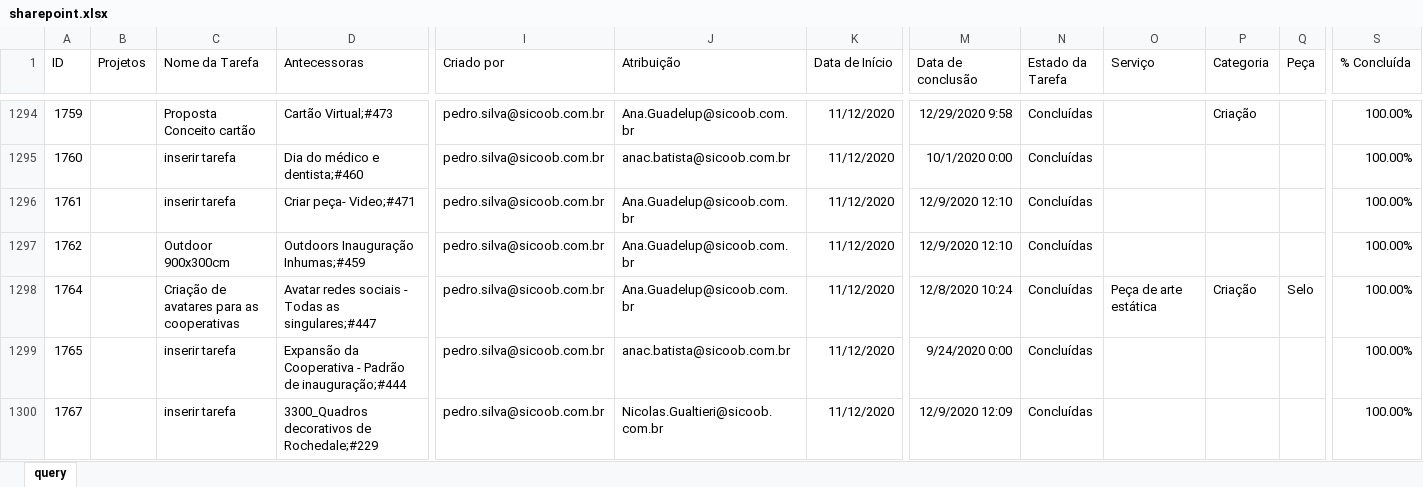
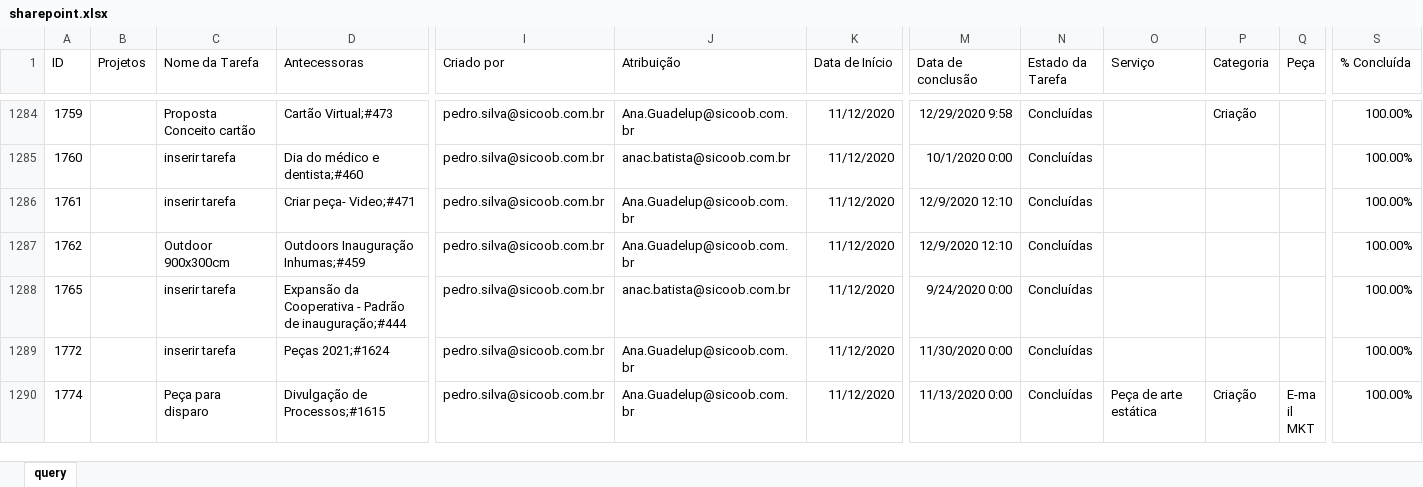
Before and after one commit to uni-marketing/Repository, an Excel workbook: sharepoint.xlsx, sheet query, drawn as a sheet; only a part is shown, gaps mark what is left out; the shorter side is filled out with more unchanged rows; values as stored, in another font and other column widths than the file's, no borders; table styles not drawn; removed rows and columns are numbered as before the commit, all else as after; rows hold the shown columns only; the diff covers the shown part only; the diff names each change by its address in the sheet, - before the commit and + after, or states it on an @@ line.

```diff
--- a/sharepoint.xlsx (sheet query)
+++ b/sharepoint.xlsx (sheet query)
-row 1298: 1764 |  | Criação de avatares para as cooperativas | Avatar redes sociais - Todas as singulares;#447 | pedro.silva@sicoob.com.br | Ana.Guadelup@sicoob.com.br | 11/12/2020 | 12/8/2020 10:24 | Concluídas | Peça de arte estática | Criação | Selo | 100.00%
-row 1300: 1767 |  | inserir tarefa | 3300_Quadros decorativos de Rochedale;#229 | pedro.silva@sicoob.com.br | Nicolas.Gualtieri@sicoob.com.br | 11/12/2020 | 12/9/2020 12:09 | Concluídas |  |  |  | 100.00%
```
Also changed, not shown: 47 added rows, 18 removed rows and 24 edited cells elsewhere in this sheet.
